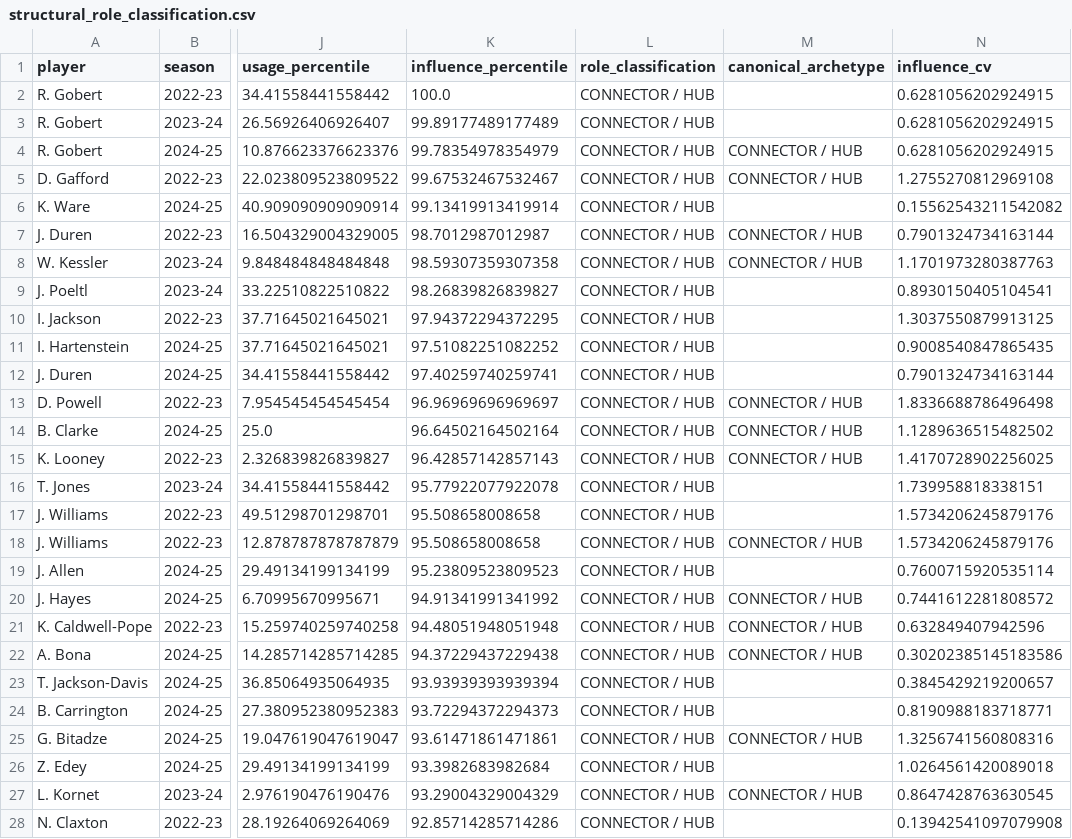
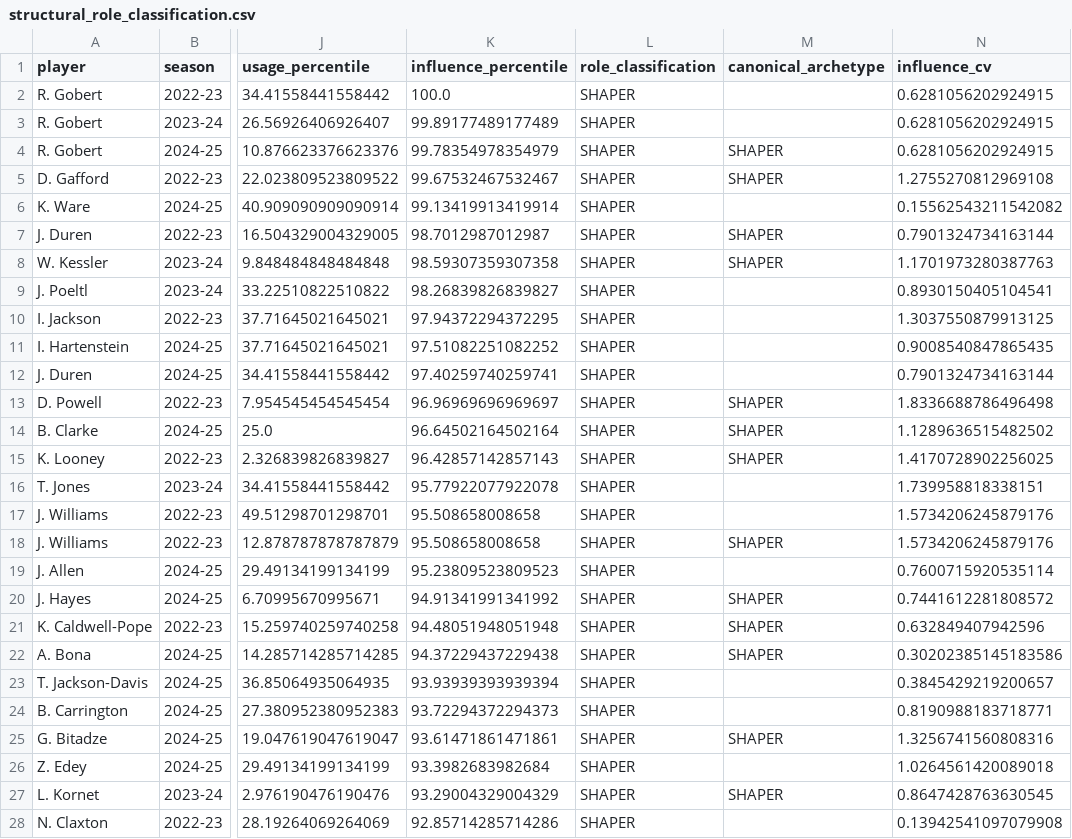
Before and after one commit to ramizheman/Basketball_Structural_Influence, a CSV file: output/structural_role_classification.csv, drawn as a sheet; only a part is shown, gaps mark what is left out; the diff covers the shown part only; the diff names each change by its address in the sheet, - before the commit and + after, or states it on an @@ line.

```diff
--- a/output/structural_role_classification.csv
+++ b/output/structural_role_classification.csv
-L2:L28 (role_classification): CONNECTOR / HUB
+L2:L28 (role_classification): SHAPER
-M4:M5 (canonical_archetype): CONNECTOR / HUB
+M4:M5 (canonical_archetype): SHAPER
-M7:M8 (canonical_archetype): CONNECTOR / HUB
+M7:M8 (canonical_archetype): SHAPER
-M13:M15 (canonical_archetype): CONNECTOR / HUB
+M13:M15 (canonical_archetype): SHAPER
-M18 (canonical_archetype): CONNECTOR / HUB
+M18 (canonical_archetype): SHAPER
-M20:M22 (canonical_archetype): CONNECTOR / HUB
+M20:M22 (canonical_archetype): SHAPER
-M25 (canonical_archetype): CONNECTOR / HUB
+M25 (canonical_archetype): SHAPER
-M27 (canonical_archetype): CONNECTOR / HUB
+M27 (canonical_archetype): SHAPER
```
Also changed, not shown: 116 edited cells elsewhere in this file, output/destination_battery_connectors.csv, output/identity_resilience_class_means.csv, 27 other files.
